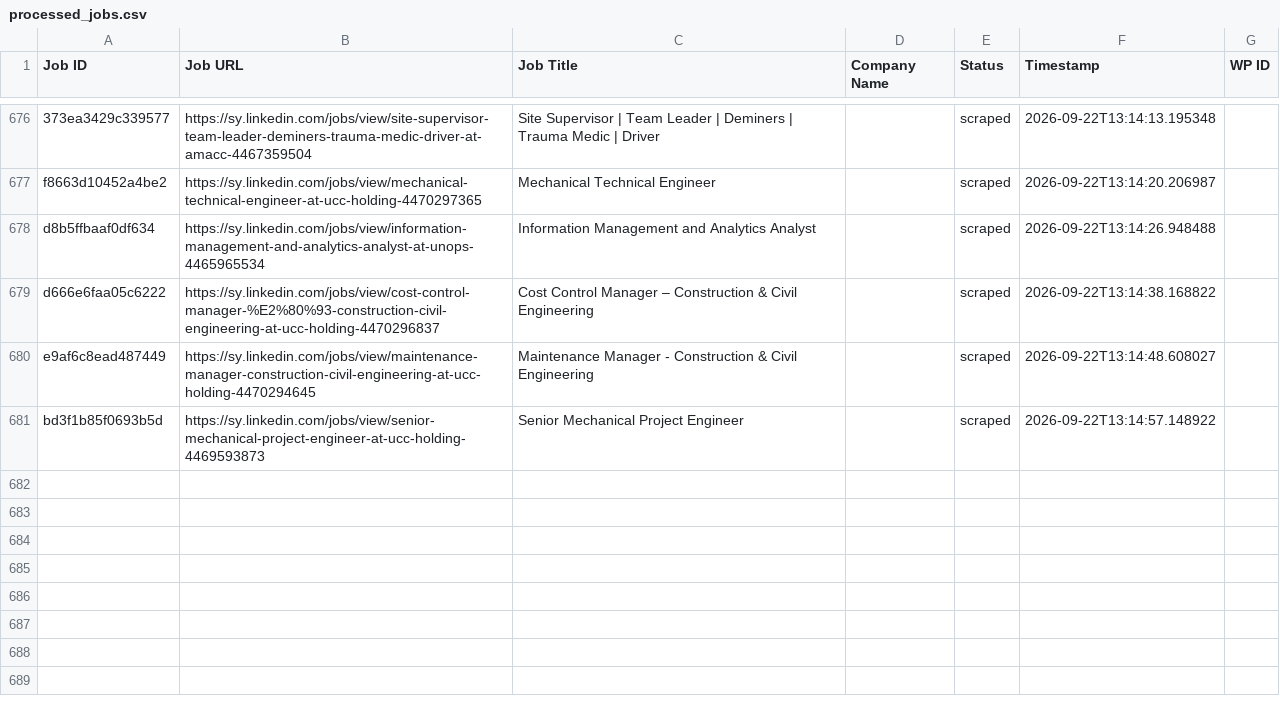
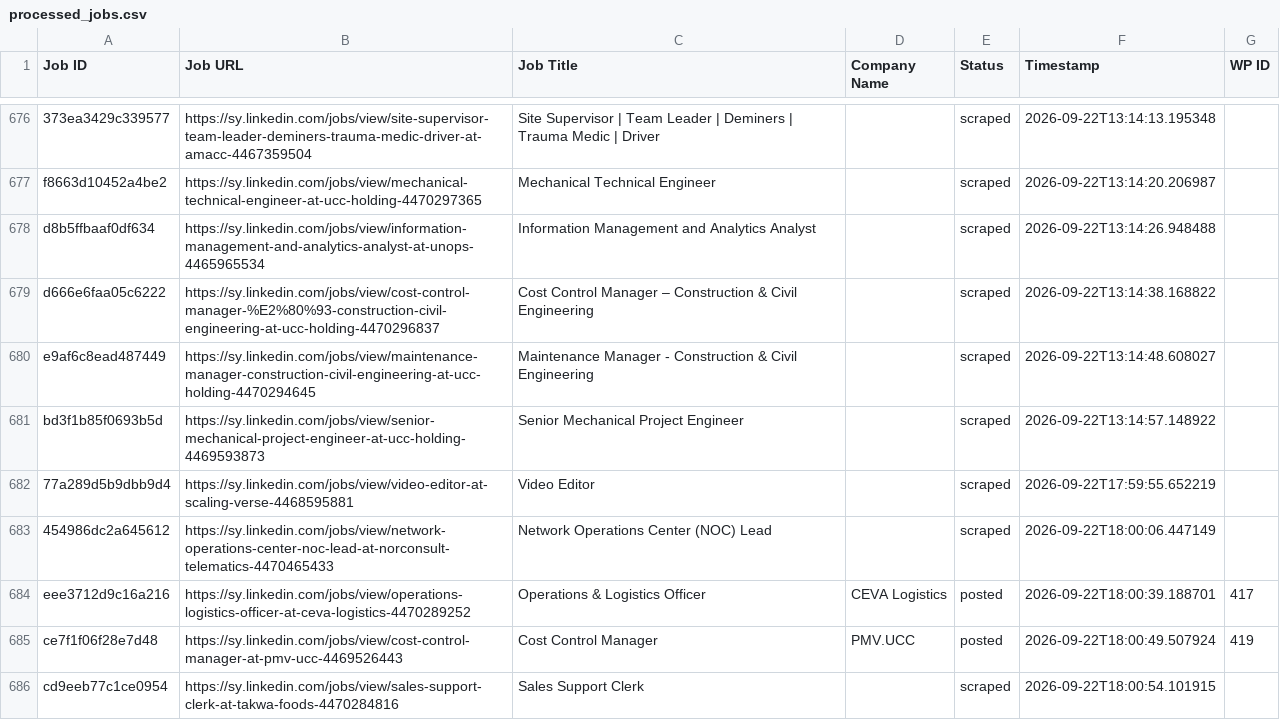
Before and after one commit to innovationinc2000/sy, a CSV file: processed_jobs.csv, drawn as a sheet; only a part is shown, gaps mark what is left out; the diff names each change by its address in the sheet, - before the commit and + after, or states it on an @@ line.

```diff
--- a/processed_jobs.csv
+++ b/processed_jobs.csv
+row 682: 77a289d5b9dbb9d4 | https://sy.linkedin.com/jobs/view/video-editor-at-scaling-verse-4468595881 | Video Editor |  | scraped | 2026-09-22T17:59:55.652219
+row 683: 454986dc2a645612 | https://sy.linkedin.com/jobs/view/network-operations-center-noc-lead-at-norconsult-telematics-4470465433 | Network Operations Center (NOC) Lead |  | scraped | 2026-09-22T18:00:06.447149
+row 684: eee3712d9c16a216 | https://sy.linkedin.com/jobs/view/operations-logistics-officer-at-ceva-logistics-4470289252 | Operations & Logistics Officer | CEVA Logistics | posted | 2026-09-22T18:00:39.188701 | 417
+row 685: ce7f1f06f28e7d48 | https://sy.linkedin.com/jobs/view/cost-control-manager-at-pmv-ucc-4469526443 | Cost Control Manager | PMV.UCC | posted | 2026-09-22T18:00:49.507924 | 419
+row 686: cd9eeb77c1ce0954 | https://sy.linkedin.com/jobs/view/sales-support-clerk-at-takwa-foods-4470284816 | Sales Support Clerk |  | scraped | 2026-09-22T18:00:54.101915
```
